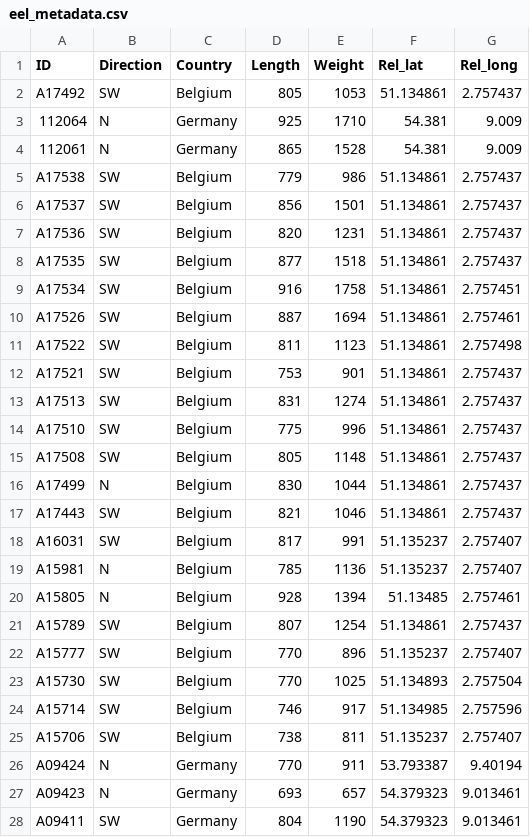
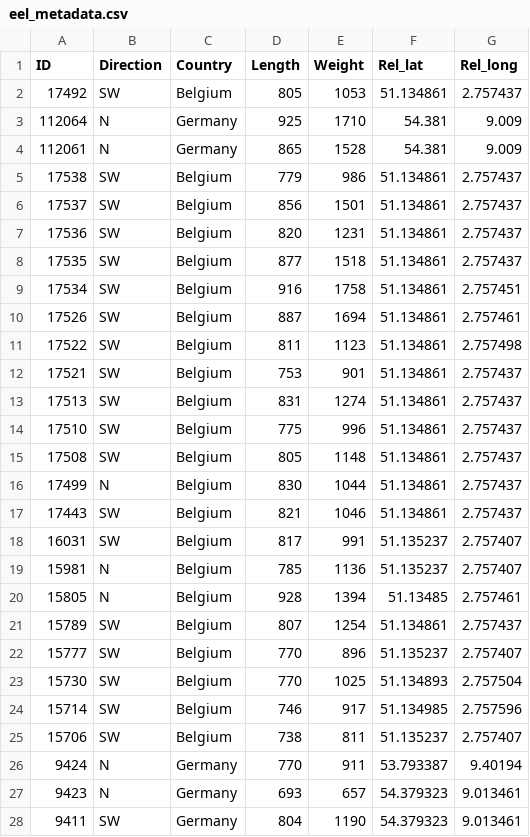
Before and after one commit to PieterjanVerhelst/eel-pdst-analysis, a CSV file: data/external/eel_metadata.csv, drawn as a sheet; only a part is shown; the diff covers the shown part only.

Commit message:
remove prefix 'A'

```diff
--- a/data/external/eel_metadata.csv
+++ b/data/external/eel_metadata.csv
@@ -1,28 +1,28 @@
 ID,Direction,Country,Length,Weight,Rel_lat,Rel_long
-A17492,SW,Belgium,805,1053,51.134861,2.757437
+17492,SW,Belgium,805,1053,51.134861,2.757437
 112064,N,Germany,925,1710,54.381,9.009
 112061,N,Germany,865,1528,54.381,9.009
-A17538,SW,Belgium,779,986,51.134861,2.757437
-A17537,SW,Belgium,856,1501,51.134861,2.757437
-A17536,SW,Belgium,820,1231,51.134861,2.757437
-A17535,SW,Belgium,877,1518,51.134861,2.757437
-A17534,SW,Belgium,916,1758,51.134861,2.757451
-A17526,SW,Belgium,887,1694,51.134861,2.757461
-A17522,SW,Belgium,811,1123,51.134861,2.757498
-A17521,SW,Belgium,753,901,51.134861,2.757437
-A17513,SW,Belgium,831,1274,51.134861,2.757437
-A17510,SW,Belgium,775,996,51.134861,2.757437
-A17508,SW,Belgium,805,1148,51.134861,2.757437
-A17499,N,Belgium,830,1044,51.134861,2.757437
-A17443,SW,Belgium,821,1046,51.134861,2.757437
-A16031,SW,Belgium,817,991,51.135237,2.757407
-A15981,N,Belgium,785,1136,51.135237,2.757407
-A15805,N,Belgium,928,1394,51.13485,2.757461
-A15789,SW,Belgium,807,1254,51.134861,2.757437
-A15777,SW,Belgium,770,896,51.135237,2.757407
-A15730,SW,Belgium,770,1025,51.134893,2.757504
-A15714,SW,Belgium,746,917,51.134985,2.757596
-A15706,SW,Belgium,738,811,51.135237,2.757407
-A09424,N,Germany,770,911,53.793387,9.40194
-A09423,N,Germany,693,657,54.379323,9.013461
-A09411,SW,Germany,804,1190,54.379323,9.013461
+17538,SW,Belgium,779,986,51.134861,2.757437
+17537,SW,Belgium,856,1501,51.134861,2.757437
+17536,SW,Belgium,820,1231,51.134861,2.757437
+17535,SW,Belgium,877,1518,51.134861,2.757437
+17534,SW,Belgium,916,1758,51.134861,2.757451
+17526,SW,Belgium,887,1694,51.134861,2.757461
+17522,SW,Belgium,811,1123,51.134861,2.757498
+17521,SW,Belgium,753,901,51.134861,2.757437
+17513,SW,Belgium,831,1274,51.134861,2.757437
+17510,SW,Belgium,775,996,51.134861,2.757437
+17508,SW,Belgium,805,1148,51.134861,2.757437
+17499,N,Belgium,830,1044,51.134861,2.757437
+17443,SW,Belgium,821,1046,51.134861,2.757437
+16031,SW,Belgium,817,991,51.135237,2.757407
+15981,N,Belgium,785,1136,51.135237,2.757407
+15805,N,Belgium,928,1394,51.13485,2.757461
+15789,SW,Belgium,807,1254,51.134861,2.757437
+15777,SW,Belgium,770,896,51.135237,2.757407
+15730,SW,Belgium,770,1025,51.134893,2.757504
+15714,SW,Belgium,746,917,51.134985,2.757596
+15706,SW,Belgium,738,811,51.135237,2.757407
+9424,N,Germany,770,911,53.793387,9.40194
+9423,N,Germany,693,657,54.379323,9.013461
+9411,SW,Germany,804,1190,54.379323,9.013461
```
Also changed, not shown: 6 edited cells elsewhere in this file.
